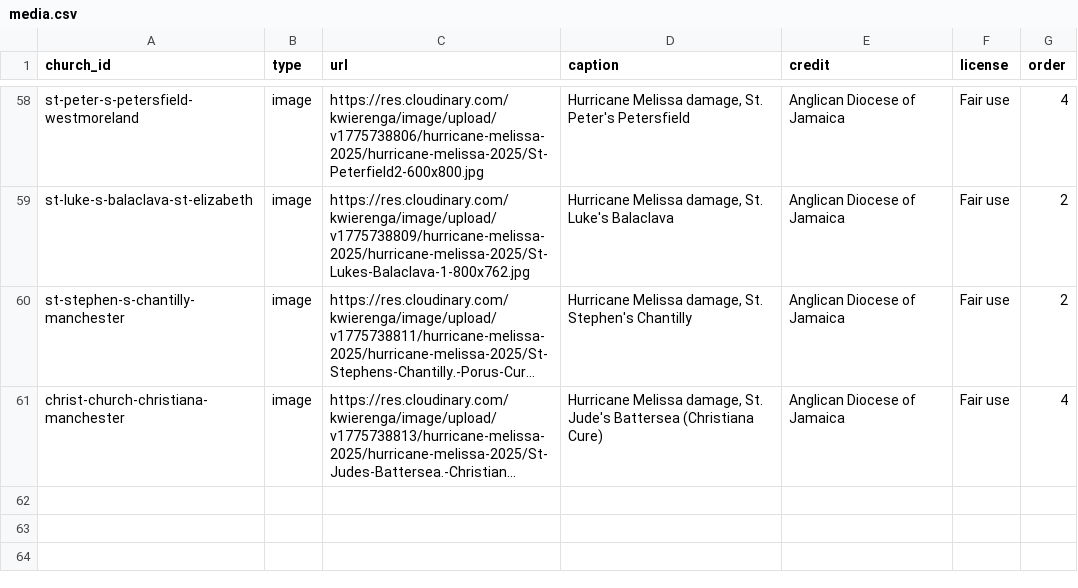
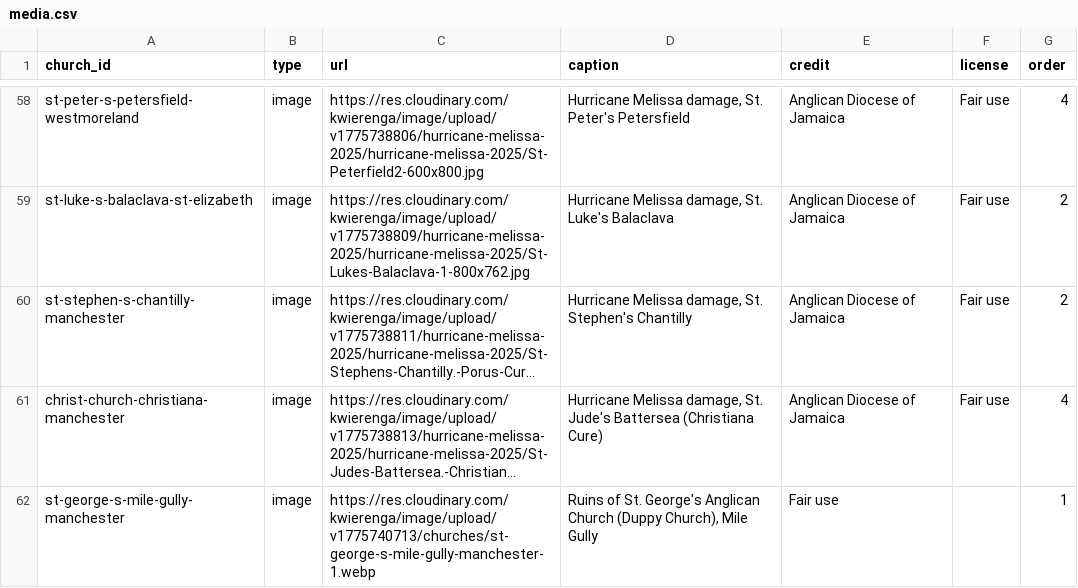
Before and after one commit to kwierenga/Anglican-Churches-in-Jamaica, a CSV file: data/media.csv, drawn as a sheet; only a part is shown, gaps mark what is left out; long unchanged cells end in …; the diff names each change by its address in the sheet, - before the commit and + after, or states it on an @@ line.

Commit message:
Add St. George's Mile Gully (Duppy Church) - new church entry with image

```diff
--- a/data/media.csv
+++ b/data/media.csv
+row 62: st-george-s-mile-gully-manchester | image | https://res.cloudinary.com/kwierenga/image/upload/v1775740713/churches/st-george-s-mile-gully-manchester-1.webp | Ruins of St. George's Anglican Church (Duppy Church), Mile Gully | Fair use |  | 1
```
Also changed, not shown: data/churches.csv, 1 other file.
